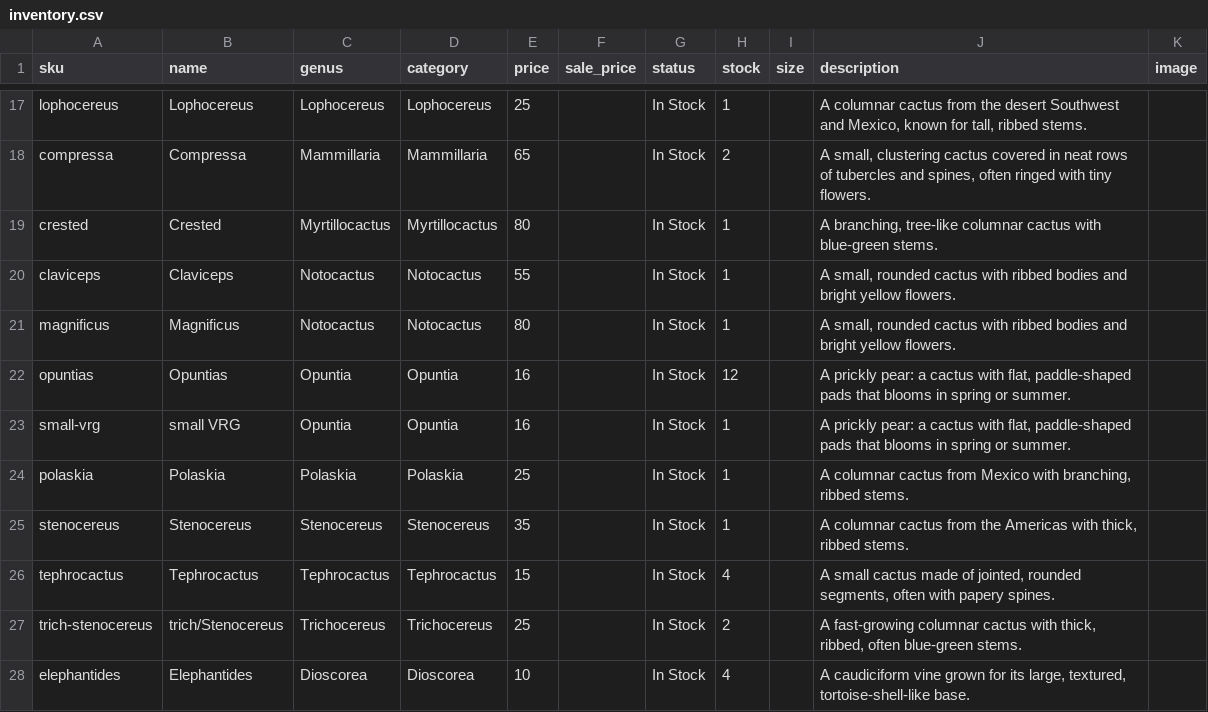
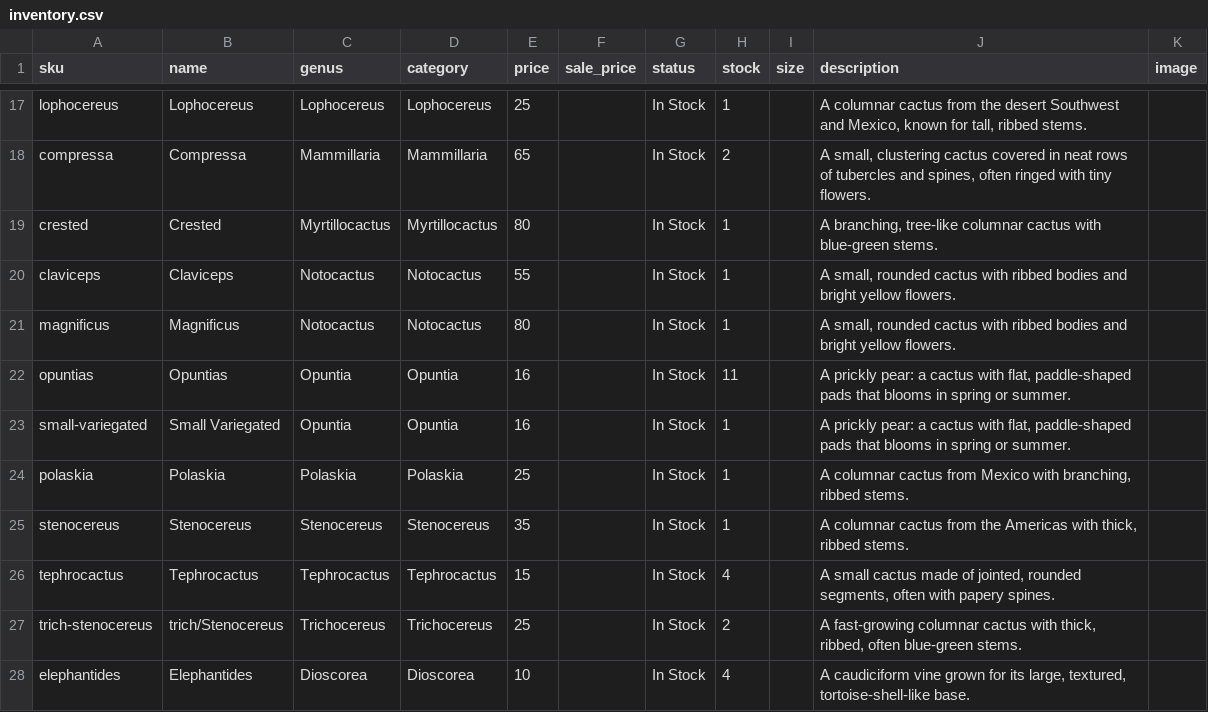
Before and after one commit to rumerlaw/sp-web, a CSV file: data/inventory.csv, drawn as a sheet; only a part is shown, gaps mark what is left out; the diff covers the shown part only.

```diff
--- a/data/inventory.csv
+++ b/data/inventory.csv
@@ -21,4 +21,4 @@ claviceps,Claviceps,Notocactus,Notocactus,55,,In Stock,1,,"A small, rounded cact
 magnificus,Magnificus,Notocactus,Notocactus,80,,In Stock,1,,"A small, rounded cactus with ribbed bodies and bright yellow flowers.",
-opuntias,Opuntias,Opuntia,Opuntia,16,,In Stock,12,,"A prickly pear: a cactus with flat, paddle-shaped pads that blooms in spring or summer.",
-small-vrg,small VRG,Opuntia,Opuntia,16,,In Stock,1,,"A prickly pear: a cactus with flat, paddle-shaped pads that blooms in spring or summer.",
+opuntias,Opuntias,Opuntia,Opuntia,16,,In Stock,11,,"A prickly pear: a cactus with flat, paddle-shaped pads that blooms in spring or summer.",
+small-variegated,Small Variegated,Opuntia,Opuntia,16,,In Stock,1,,"A prickly pear: a cactus with flat, paddle-shaped pads that blooms in spring or summer.",
 polaskia,Polaskia,Polaskia,Polaskia,25,,In Stock,1,,"A columnar cactus from Mexico with branching, ribbed stems.",
```
Also changed, not shown: 11 added rows, 3 removed rows and 22 edited cells elsewhere in this file, 1 other file.
